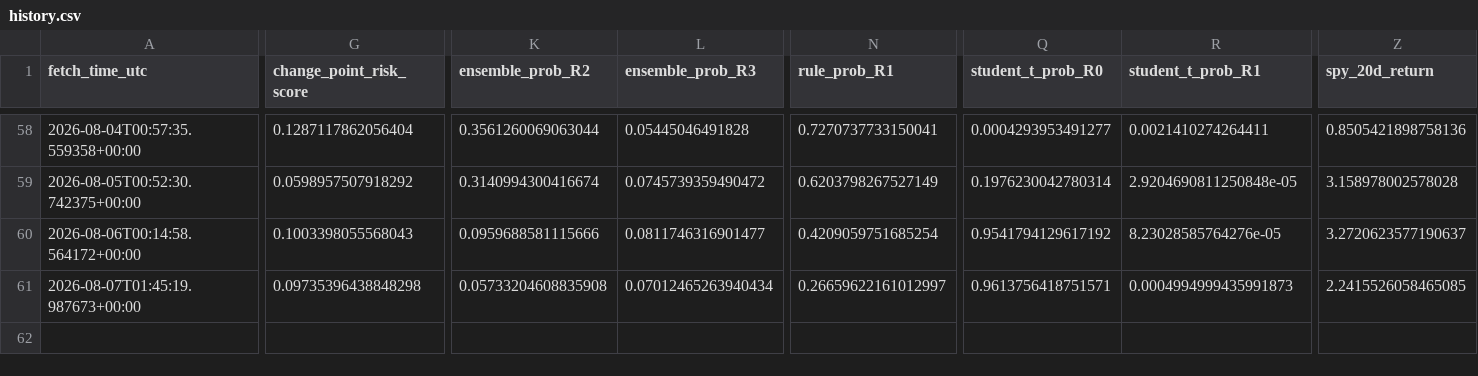
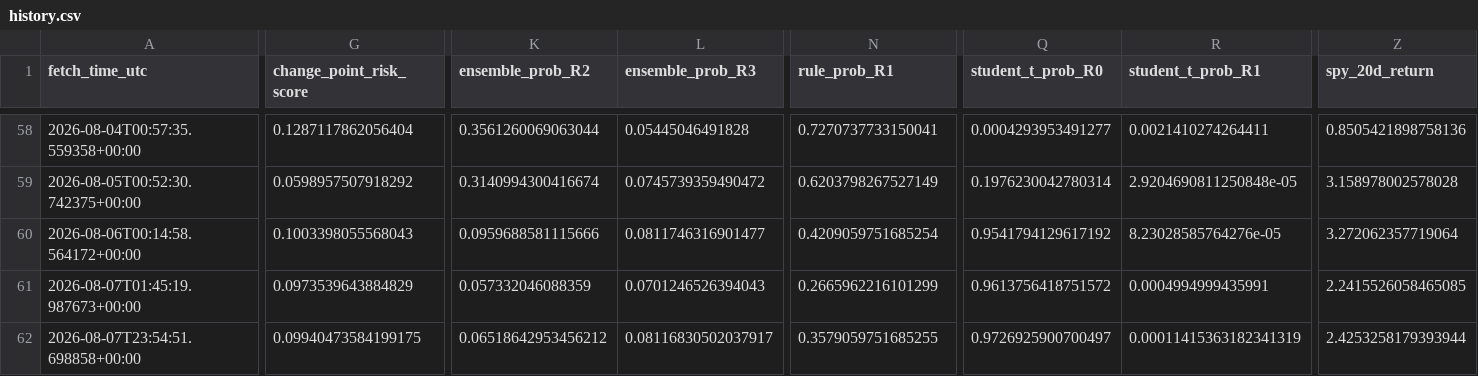
Before and after one commit to harryz77-ai/macro-regime-experiment-v2, a CSV file: data/history.csv, drawn as a sheet; only a part is shown, gaps mark what is left out; rows hold the shown columns only; the diff covers the shown part only; the diff names each change by its address in the sheet, - before the commit and + after, or states it on an @@ line.

```diff
--- a/data/history.csv
+++ b/data/history.csv
-Z60 (spy_20d_return): 3.2720623577190637
+Z60 (spy_20d_return): 3.272062357719064
-G61 (change_point_risk_score): 0.09735396438848298
+G61 (change_point_risk_score): 0.0973539643884829
-K61 (ensemble_prob_R2): 0.05733204608835908
+K61 (ensemble_prob_R2): 0.057332046088359
-L61 (ensemble_prob_R3): 0.07012465263940434
+L61 (ensemble_prob_R3): 0.0701246526394043
-N61 (rule_prob_R1): 0.26659622161012997
+N61 (rule_prob_R1): 0.2665962216101299
-Q61 (student_t_prob_R0): 0.9613756418751571
+Q61 (student_t_prob_R0): 0.9613756418751572
-R61 (student_t_prob_R1): 0.0004994999435991873
+R61 (student_t_prob_R1): 0.0004994999435991
+row 62: 2026-08-07T23:54:51.698858+00:00 | 0.09940473584199175 | 0.06518642953456212 | 0.08116830502037917 | 0.3579059751685255 | 0.9726925900700497 | 0.00011415363182341319 | 2.4253258179393944
```
Also changed, not shown: 3 edited cells elsewhere in this file, 2 other files.
